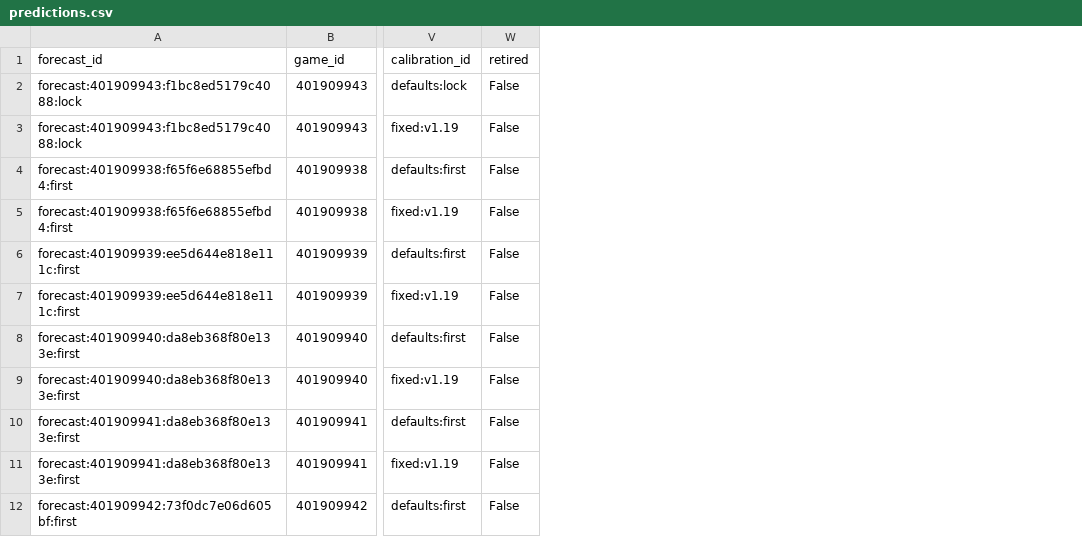
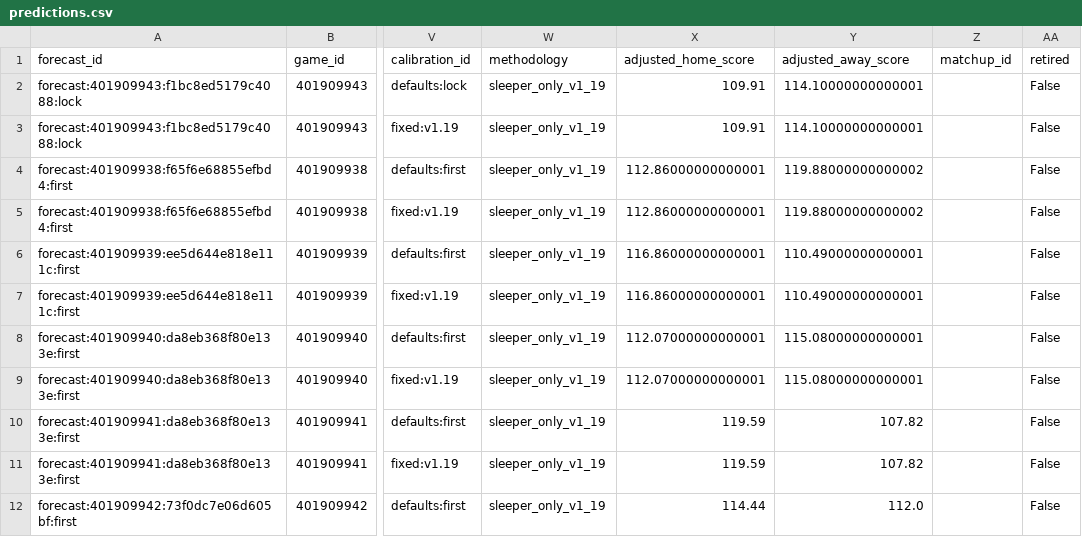
Before and after one commit to Dave356w/NBA-Sleeper-Model, a CSV file: data/predictions.csv, drawn as a sheet; only a part is shown, gaps mark what is left out; the diff names each change by its address in the sheet, - before the commit and + after, or states it on an @@ line.

Commit message:
Add prospective residual-defense model with 25-day decay and versioned calibration

```diff
--- a/data/predictions.csv
+++ b/data/predictions.csv
+column W (methodology), rows 2-12: all sleeper_only_v1_19
+column X (adjusted_home_score), rows 2-12: 109.91 | 109.91 | 112.86000000000001 | 112.86000000000001 | 116.86000000000001 | 116.86000000000001 | 112.07000000000001 | 112.07000000000001 | 119.59 | 119.59 | 114.44
+column Y (adjusted_away_score), rows 2-12: 114.10000000000001 | 114.10000000000001 | 119.88000000000002 | 119.88000000000002 | 110.49000000000001 | 110.49000000000001 | 115.08000000000001 | 115.08000000000001 | 107.82 | 107.82 | 112.0
+column Z (matchup_id), empty
```
Also changed, not shown: 25 other files.
